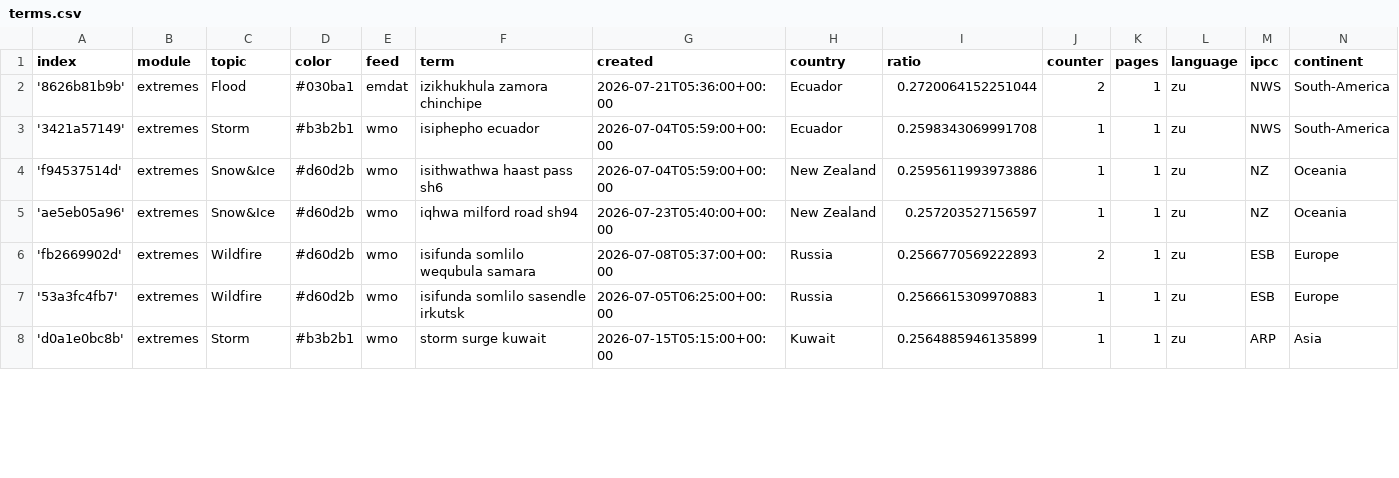
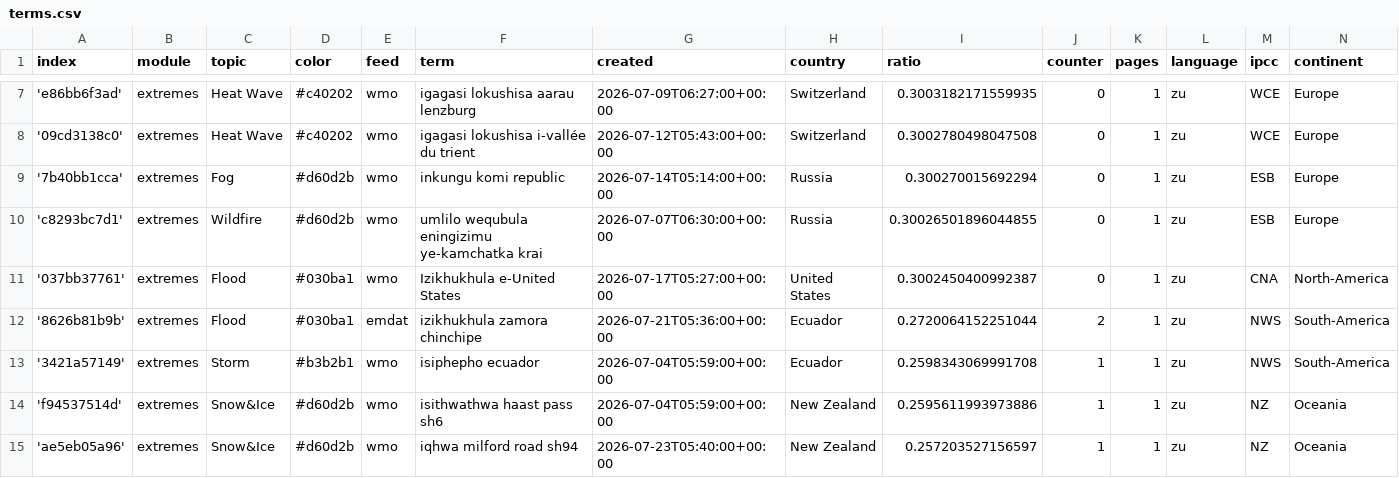
Before and after one commit to friedhumb-news/zuluExtremes, a CSV file: terms.csv, drawn as a sheet; only a part is shown, gaps mark what is left out; the shorter side is filled out with more unchanged rows; the diff covers the shown part only.

Commit message:
Commit from GitHub Actions (import:0.0)

```diff
--- a/terms.csv
+++ b/terms.csv
@@ -2 +7,6 @@ index,module,topic,color,feed,term,created,country,ratio,counter,pages,language,
+'e86bb6f3ad',extremes,Heat Wave,#c40202,wmo,igagasi lokushisa aarau lenzburg,2026-07-09T06:27:00+00:00,Switzerland,0.3003182171559935,0,1,zu,WCE,Europe
+'09cd3138c0',extremes,Heat Wave,#c40202,wmo,igagasi lokushisa i-vallée du trient,2026-07-12T05:43:00+00:00,Switzerland,0.3002780498047508,0,1,zu,WCE,Europe
+'7b40bb1cca',extremes,Fog,#d60d2b,wmo,inkungu komi republic,2026-07-14T05:14:00+00:00,Russia,0.300270015692294,0,1,zu,ESB,Europe
+'c8293bc7d1',extremes,Wildfire,#d60d2b,wmo,umlilo wequbula eningizimu ye-kamchatka krai,2026-07-07T06:30:00+00:00,Russia,0.30026501896044855,0,1,zu,ESB,Europe
+'037bb37761',extremes,Flood,#030ba1,wmo,Izikhukhula e-United States,2026-07-17T05:27:00+00:00,United States,0.3002450400992387,0,1,zu,CNA,North-America
 '8626b81b9b',extremes,Flood,#030ba1,emdat,izikhukhula zamora chinchipe,2026-07-21T05:36:00+00:00,Ecuador,0.2720064152251044,2,1,zu,NWS,South-America
```
Also changed, not shown: 5 added rows and 11 edited cells elsewhere in this file.
